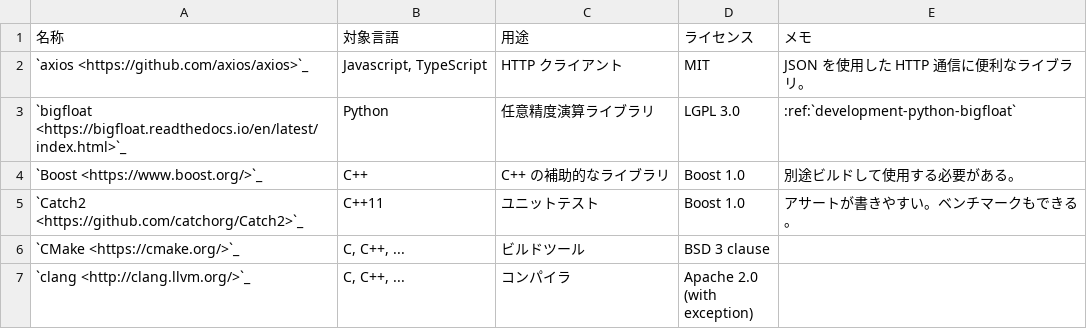
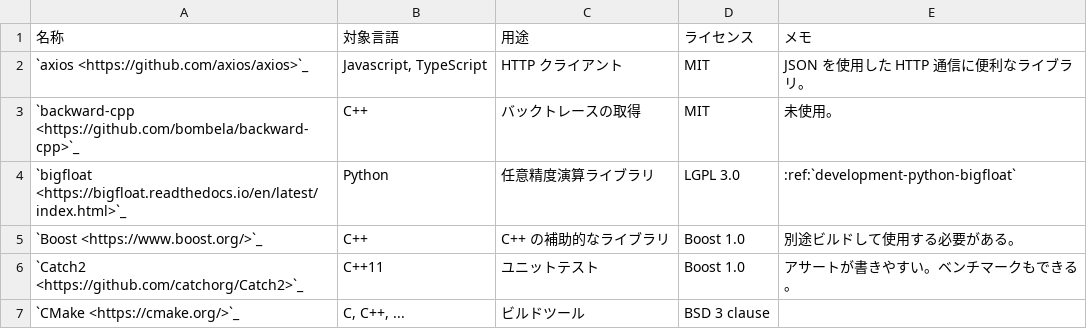
Before and after one commit to MusicScience37/TIL, a CSV file: source/development/tools_and_libs.csv, drawn as a sheet; only a part is shown; the shorter side is filled out with more unchanged rows.

Commit message:
backward-cpp をメモ

```diff
--- a/source/development/tools_and_libs.csv
+++ b/source/development/tools_and_libs.csv
@@ -2,2 +2,3 @@
 `axios <https://github.com/axios/axios>`_,"Javascript, TypeScript",HTTP クライアント,MIT,JSON を使用した HTTP 通信に便利なライブラリ。
+`backward-cpp <https://github.com/bombela/backward-cpp>`_,C++,バックトレースの取得,MIT,未使用。
 `bigfloat <https://bigfloat.readthedocs.io/en/latest/index.html>`_,Python,任意精度演算ライブラリ,LGPL 3.0,:ref:`development-python-bigfloat`
```
